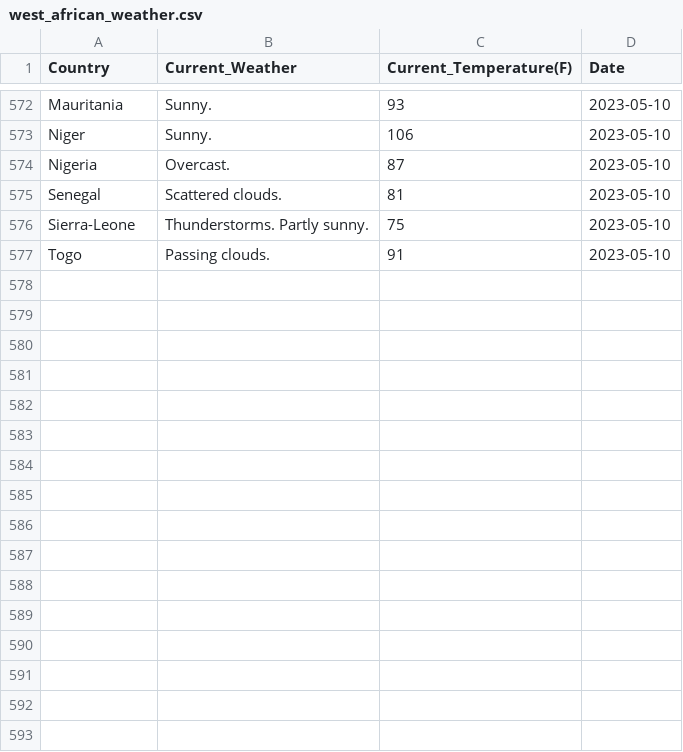
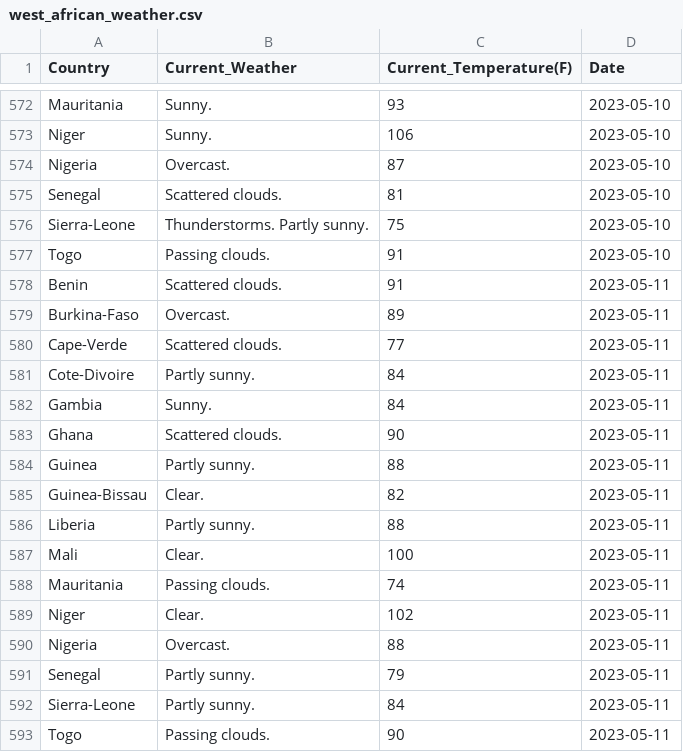
Before and after one commit to Kola-Ademola/Weather_web_Scraper, a CSV file: west_african_weather.csv, drawn as a sheet; only a part is shown, gaps mark what is left out.

```diff
--- a/west_african_weather.csv
+++ b/west_african_weather.csv
@@ -577 +577,17 @@ Sierra-Leone,Thunderstorms. Partly sunny.,75,2023-05-10
 Togo,Passing clouds.,91,2023-05-10
+Benin,Scattered clouds.,91,2023-05-11
+Burkina-Faso,Overcast.,89,2023-05-11
+Cape-Verde,Scattered clouds.,77,2023-05-11
+Cote-Divoire,Partly sunny.,84,2023-05-11
+Gambia,Sunny.,84,2023-05-11
+Ghana,Scattered clouds.,90,2023-05-11
+Guinea,Partly sunny.,88,2023-05-11
+Guinea-Bissau,Clear.,82,2023-05-11
+Liberia,Partly sunny.,88,2023-05-11
+Mali,Clear.,100,2023-05-11
+Mauritania,Passing clouds.,74,2023-05-11
+Niger,Clear.,102,2023-05-11
+Nigeria,Overcast.,88,2023-05-11
+Senegal,Partly sunny.,79,2023-05-11
+Sierra-Leone,Partly sunny.,84,2023-05-11
+Togo,Passing clouds.,90,2023-05-11
```
Also changed, not shown: 1 other file.
